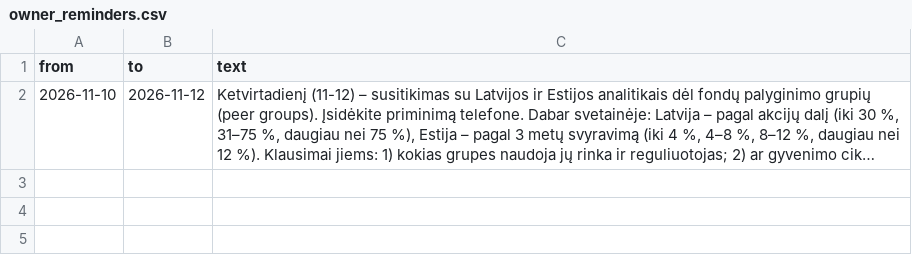
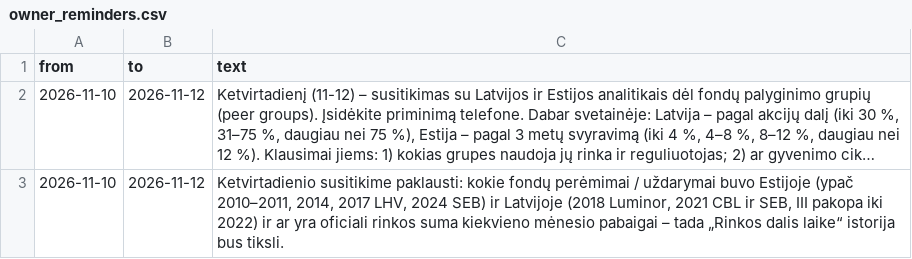
Before and after one commit to VytisCode/pension-fund-tracker, a CSV file: data/owner_reminders.csv, drawn as a sheet; long unchanged cells end in …; the diff names each change by its address in the sheet, - before the commit and + after, or states it on an @@ line.

```diff
--- a/data/owner_reminders.csv
+++ b/data/owner_reminders.csv
+row 3: 2026-11-10 | 2026-11-12 | Ketvirtadienio susitikime paklausti: kokie fondų perėmimai / uždarymai buvo Estijoje (ypač 2010–2011, 2014, 2017 LHV, 2024 SEB) ir Latvijoje (2018 Luminor, 2021 CBL ir SEB, III pakopa iki 2022) ir ar yra oficiali rinkos suma kiekvieno mėnesio pabaigai – tada „Rinkos dalis laike“ istorija bus tiksli.
```
Also changed, not shown: 1 other file.
